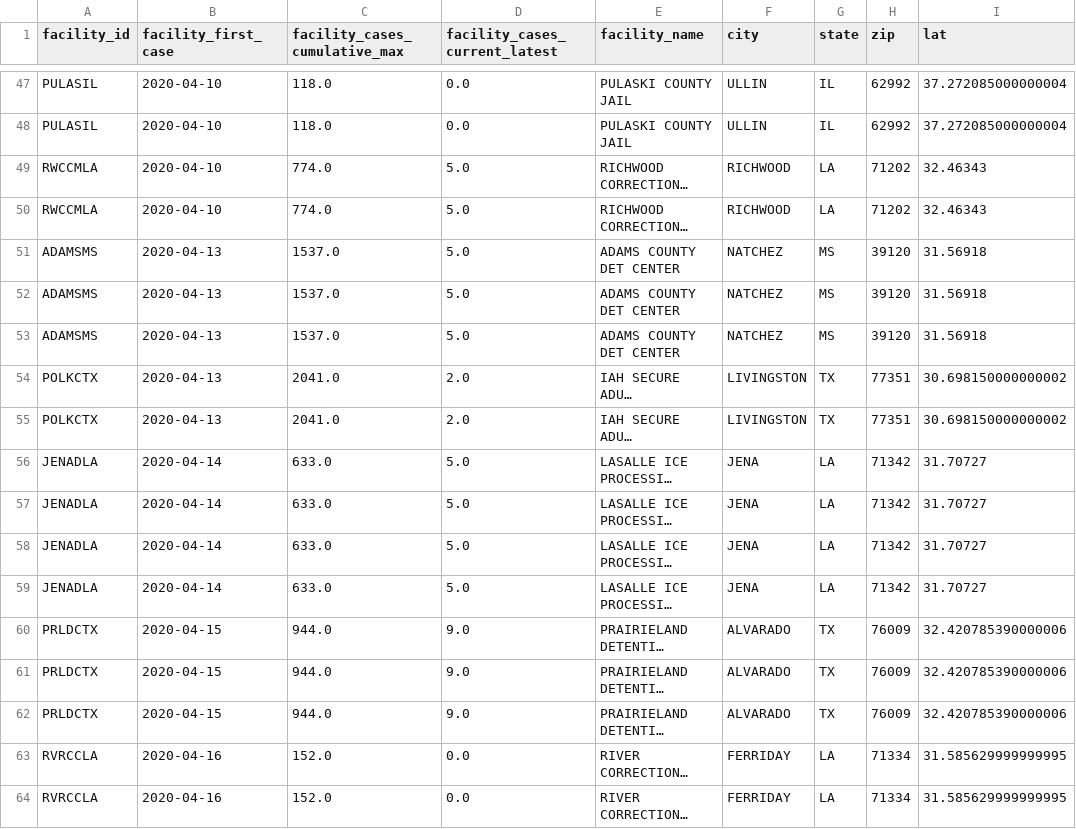
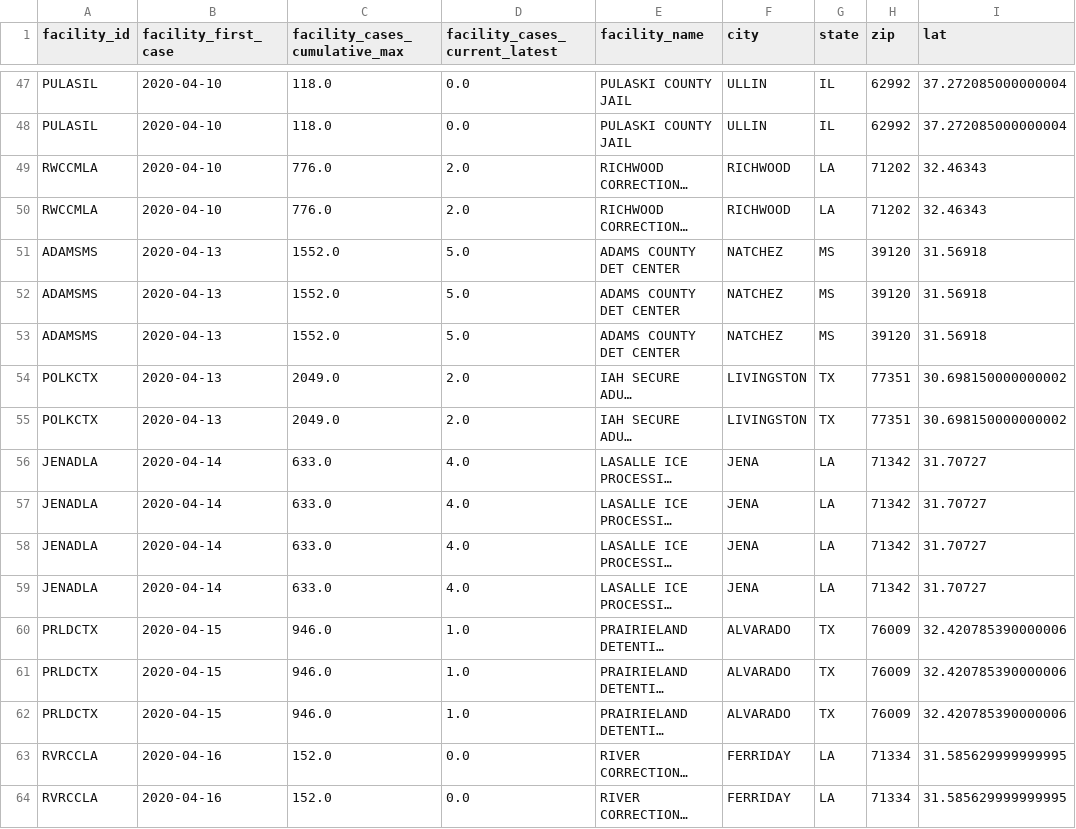
Before and after one commit to vera-institute/ice-detention-covid, a CSV file: metadata/facility_lookup.csv, drawn as a sheet; only a part is shown, gaps mark what is left out; long unchanged cells end in …; the diff covers the shown part only; the diff names each change by its address in the sheet, - before the commit and + after, or states it on an @@ line.

```diff
--- a/metadata/facility_lookup.csv
+++ b/metadata/facility_lookup.csv
-C49:C50 (facility_cases_cumulative_max): 774.0
+C49:C50 (facility_cases_cumulative_max): 776.0
-D49:D50 (facility_cases_current_latest): 5.0
+D49:D50 (facility_cases_current_latest): 2.0
-C51:C53 (facility_cases_cumulative_max): 1537.0
+C51:C53 (facility_cases_cumulative_max): 1552.0
-C54:C55 (facility_cases_cumulative_max): 2041.0
+C54:C55 (facility_cases_cumulative_max): 2049.0
-D56:D59 (facility_cases_current_latest): 5.0
+D56:D59 (facility_cases_current_latest): 4.0
-C60:C62 (facility_cases_cumulative_max): 944.0
+C60:C62 (facility_cases_cumulative_max): 946.0
-D60:D62 (facility_cases_current_latest): 9.0
+D60:D62 (facility_cases_current_latest): 1.0
```
Also changed, not shown: 116 edited cells elsewhere in this file, data_daily/national_cases_daily.csv, data_daily/national_population_daily.csv, 6 other files.
